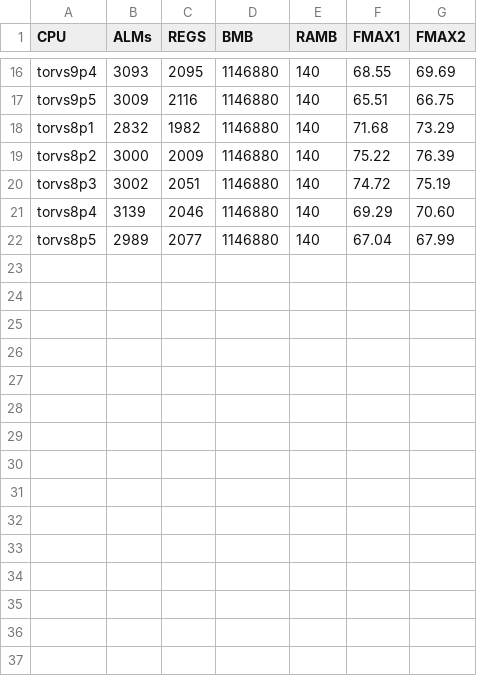
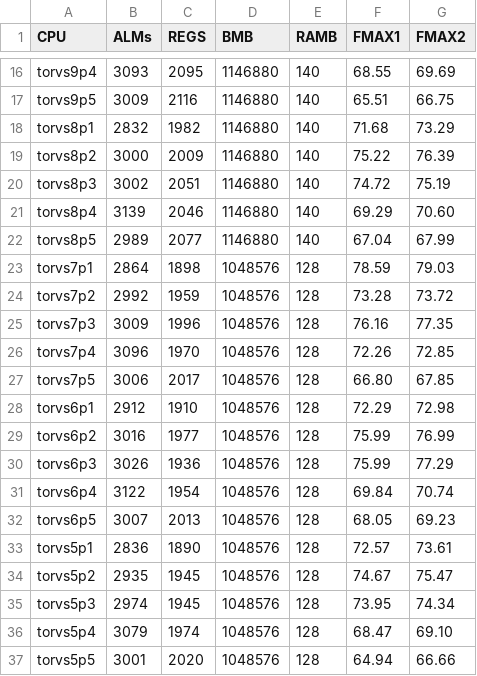
Before and after one commit to arruk/TRYonRISCV, a CSV file: INFO/BOARDS/DE10S/dhrystones.csv, drawn as a sheet; only a part is shown, gaps mark what is left out.

Commit message:
collected all information about torvs on DE10S

```diff
--- a/INFO/BOARDS/DE10S/dhrystones.csv
+++ b/INFO/BOARDS/DE10S/dhrystones.csv
@@ -22 +22,16 @@ torvs8p4,3139,2046,1146880,140,69.29,70.60
 torvs8p5,2989,2077,1146880,140,67.04,67.99
+torvs7p1,2864,1898,1048576,128,78.59,79.03
+torvs7p2,2992,1959,1048576,128,73.28,73.72
+torvs7p3,3009,1996,1048576,128,76.16,77.35
+torvs7p4,3096,1970,1048576,128,72.26,72.85
+torvs7p5,3006,2017,1048576,128,66.80,67.85
+torvs6p1,2912,1910,1048576,128,72.29,72.98
+torvs6p2,3016,1977,1048576,128,75.99,76.99
+torvs6p3,3026,1936,1048576,128,75.99,77.29
+torvs6p4,3122,1954,1048576,128,69.84,70.74
+torvs6p5,3007,2013,1048576,128,68.05,69.23
+torvs5p1,2836,1890,1048576,128,72.57,73.61
+torvs5p2,2935,1945,1048576,128,74.67,75.47
+torvs5p3,2974,1945,1048576,128,73.95,74.34
+torvs5p4,3079,1974,1048576,128,68.47,69.10
+torvs5p5,3001,2020,1048576,128,64.94,66.66
```
Also changed, not shown: 3 other files.
